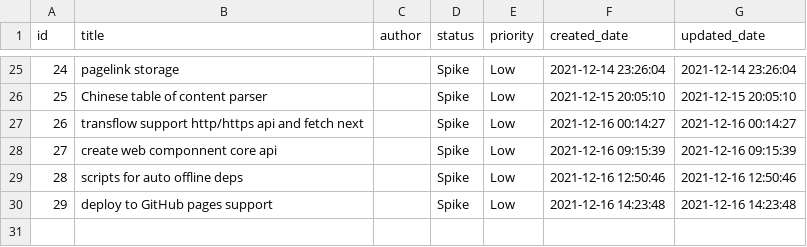
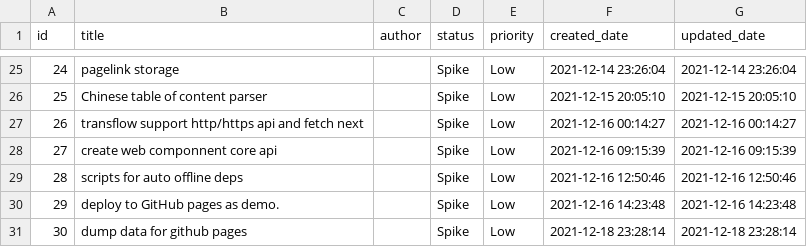
Before and after one commit to phodal/quake, a CSV file: examples/story/entries.csv, drawn as a sheet; only a part is shown, gaps mark what is left out.

Commit message:
docs: add basic design for down data

```diff
--- a/examples/story/entries.csv
+++ b/examples/story/entries.csv
@@ -29,2 +29,3 @@
 28,"scripts for auto offline deps","","Spike","Low","2021-12-16 12:50:46","2021-12-16 12:50:46"
-29,"deploy to GitHub pages support","","Spike","Low","2021-12-16 14:23:48","2021-12-16 14:23:48"
+29,"deploy to GitHub pages as demo.","","Spike","Low","2021-12-16 14:23:48","2021-12-16 14:23:48"
+30,"dump data for github pages","","Spike","Low","2021-12-18 23:28:14","2021-12-18 23:28:14"
```
Also changed, not shown: 4 other files.
